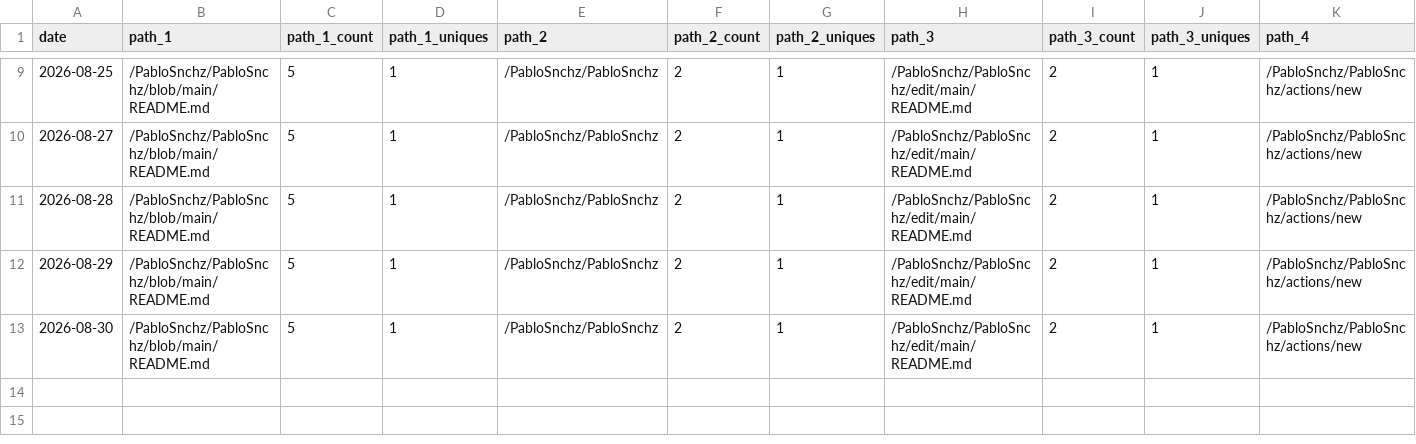
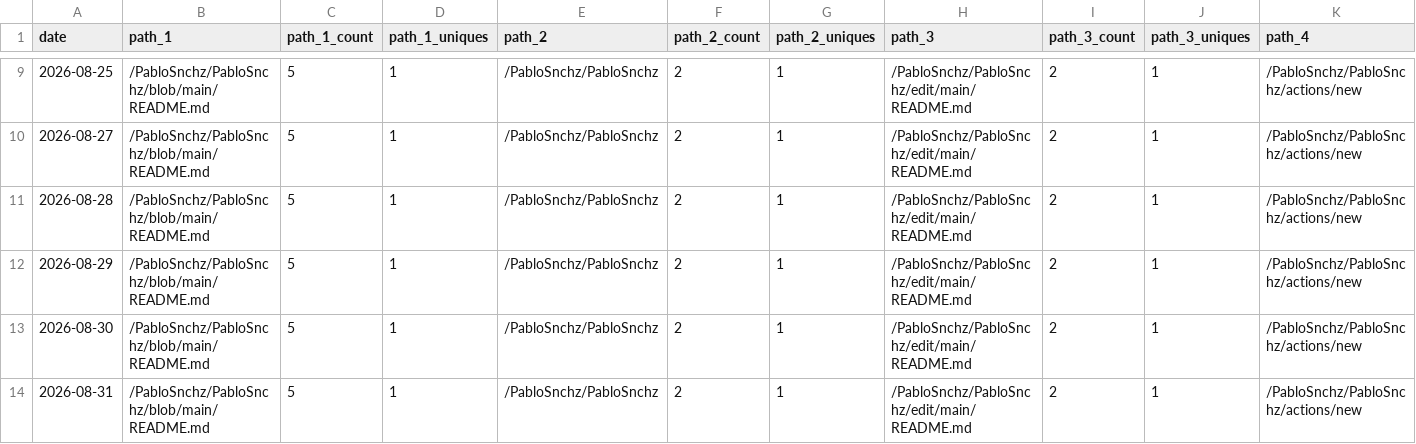
Before and after one commit to PabloSnchz/github-repo-traffic-stats, a CSV file: data/github_paths/PabloSnchz.csv, drawn as a sheet; only a part is shown, gaps mark what is left out; rows hold the shown columns only; the diff names each change by its address in the sheet, - before the commit and + after, or states it on an @@ line.

```diff
--- a/data/github_paths/PabloSnchz.csv
+++ b/data/github_paths/PabloSnchz.csv
+row 14: 2026-08-31 | /PabloSnchz/PabloSnchz/blob/main/README.md | 5 | 1 | /PabloSnchz/PabloSnchz | 2 | 1 | /PabloSnchz/PabloSnchz/edit/main/README.md | 2 | 1 | /PabloSnchz/PabloSnchz/actions/new
```
Also changed, not shown: data/github_paths/bio.csv, data/github_paths/gw2-metrics-dashboard.csv, 7 other files.
